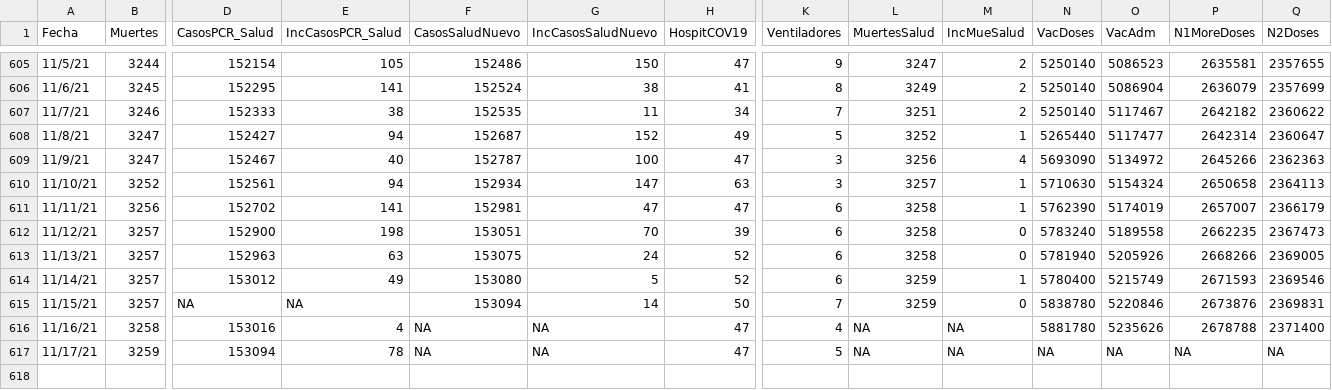
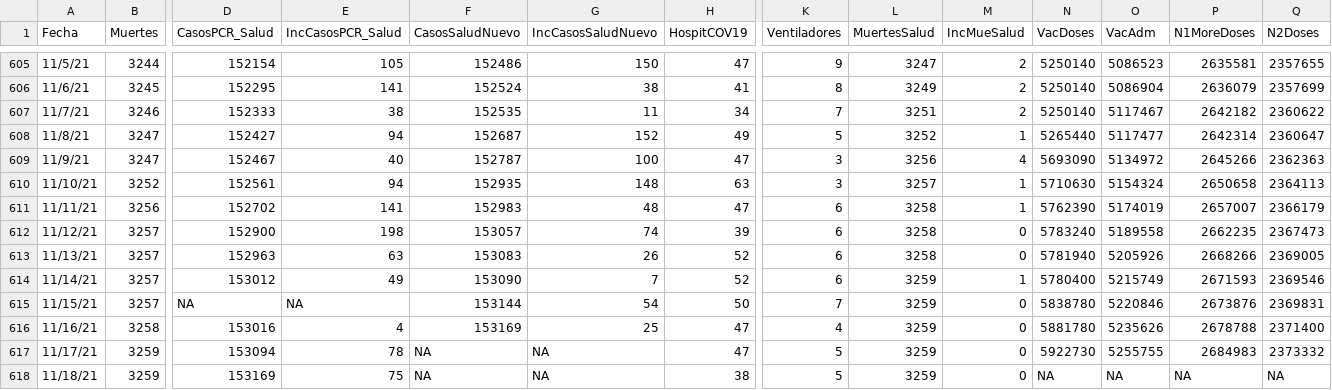
Before and after one commit to rafalab/covidpr, a CSV file: data/DatosMortalidad.csv, drawn as a sheet; only a part is shown, gaps mark what is left out; rows hold the shown columns only; the diff names each change by its address in the sheet, - before the commit and + after, or states it on an @@ line.

Commit message:
Actualizando datos de hospitalizaciones

```diff
--- a/data/DatosMortalidad.csv
+++ b/data/DatosMortalidad.csv
-F610 (CasosSaludNuevo): 152934
+F610 (CasosSaludNuevo): 152935
-G610 (IncCasosSaludNuevo): 147
+G610 (IncCasosSaludNuevo): 148
-F611 (CasosSaludNuevo): 152981
+F611 (CasosSaludNuevo): 152983
-G611 (IncCasosSaludNuevo): 47
+G611 (IncCasosSaludNuevo): 48
-F612 (CasosSaludNuevo): 153051
+F612 (CasosSaludNuevo): 153057
-G612 (IncCasosSaludNuevo): 70
+G612 (IncCasosSaludNuevo): 74
-F613 (CasosSaludNuevo): 153075
+F613 (CasosSaludNuevo): 153083
-G613 (IncCasosSaludNuevo): 24
+G613 (IncCasosSaludNuevo): 26
-F614 (CasosSaludNuevo): 153080
+F614 (CasosSaludNuevo): 153090
-G614 (IncCasosSaludNuevo): 5
+G614 (IncCasosSaludNuevo): 7
-F615 (CasosSaludNuevo): 153094
+F615 (CasosSaludNuevo): 153144
-G615 (IncCasosSaludNuevo): 14
+G615 (IncCasosSaludNuevo): 54
-F616 (CasosSaludNuevo): NA
+F616 (CasosSaludNuevo): 153169
-G616 (IncCasosSaludNuevo): NA
+G616 (IncCasosSaludNuevo): 25
-L616:L617 (MuertesSalud): NA
+L616:L617 (MuertesSalud): 3259
-M616:M617 (IncMueSalud): NA
+M616:M617 (IncMueSalud): 0
-N617 (VacDoses): NA
+N617 (VacDoses): 5922730
-O617 (VacAdm): NA
+O617 (VacAdm): 5255755
-P617 (N1MoreDoses): NA
+P617 (N1MoreDoses): 2684983
-Q617 (N2Doses): NA
+Q617 (N2Doses): 2373332
+row 618: 11/18/21 | 3259 | 153169 | 75 | NA | NA | 38 | 5 | 3259 | 0 | NA | NA | NA | NA
```
